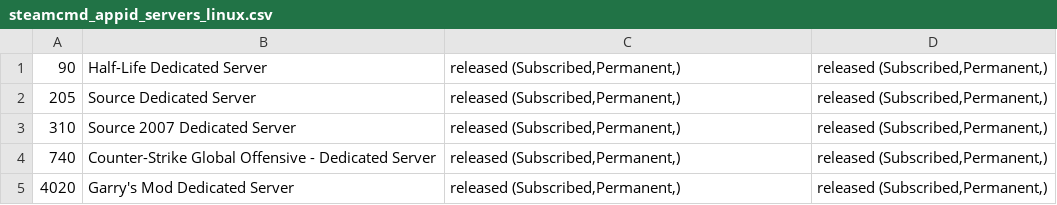
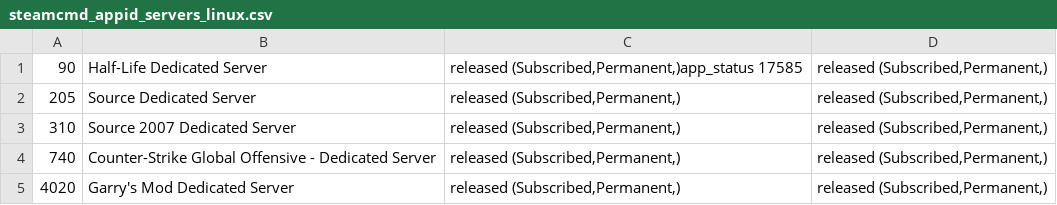
Before and after one commit to dgibbs64/SteamCMD-AppID-List-Servers, a CSV file: steamcmd_appid_servers_linux.csv, drawn as a sheet; only a part is shown.

```diff
--- a/steamcmd_appid_servers_linux.csv
+++ b/steamcmd_appid_servers_linux.csv
@@ -1,2 +1,2 @@
-90,"Half-Life Dedicated Server","released (Subscribed,Permanent,)","released (Subscribed,Permanent,)",,
+90,"Half-Life Dedicated Server","released (Subscribed,Permanent,)app_status 17585","released (Subscribed,Permanent,)",,
 205,"Source Dedicated Server","released (Subscribed,Permanent,)","released (Subscribed,Permanent,)",,
```
Also changed, not shown: steamcmd_appid_servers.csv, 3 other files.
